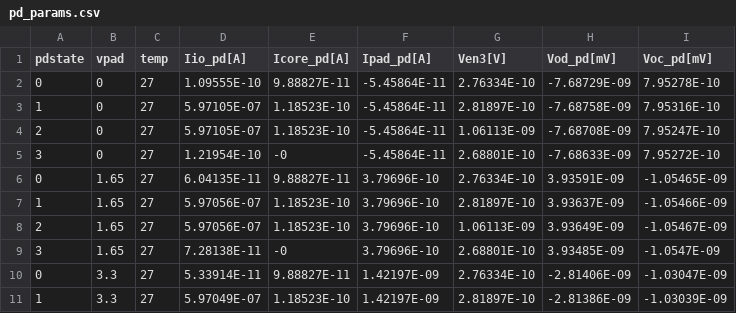
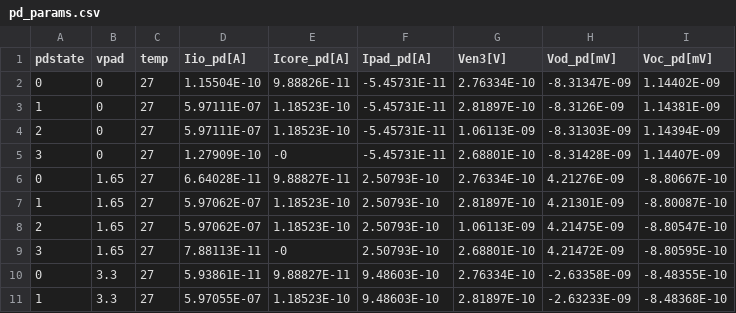
Before and after one commit to tatzelbrumm/sg13cmos5l_cm_ip__single2diff2single, a CSV file: macros/sg13cmos5l_IOPadSingle2Diff/verification/cace/results/sg13cmos5l_IOPadSingle2Diff/pd_params.csv, drawn as a sheet; only a part is shown; the diff covers the shown part only.

```diff
--- a/macros/sg13cmos5l_IOPadSingle2Diff/verification/cace/results/sg13cmos5l_IOPadSingle2Diff/pd_params.csv
+++ b/macros/sg13cmos5l_IOPadSingle2Diff/verification/cace/results/sg13cmos5l_IOPadSingle2Diff/pd_params.csv
@@ -1,11 +1,11 @@
 pdstate,vpad,temp,Iio_pd[A],Icore_pd[A],Ipad_pd[A],Ven3[V],Vod_pd[mV],Voc_pd[mV]
-0,0,27,1.09555E-10,9.88827E-11,-5.45864E-11,2.76334E-10,-7.68729E-09,7.95278E-10
-1,0,27,5.97105E-07,1.18523E-10,-5.45864E-11,2.81897E-10,-7.68758E-09,7.95316E-10
-2,0,27,5.97105E-07,1.18523E-10,-5.45864E-11,1.06113E-09,-7.68708E-09,7.95247E-10
-3,0,27,1.21954E-10,-0,-5.45864E-11,2.68801E-10,-7.68633E-09,7.95272E-10
-0,1.65,27,6.04135E-11,9.88827E-11,3.79696E-10,2.76334E-10,3.93591E-09,-1.05465E-09
-1,1.65,27,5.97056E-07,1.18523E-10,3.79696E-10,2.81897E-10,3.93637E-09,-1.05466E-09
-2,1.65,27,5.97056E-07,1.18523E-10,3.79696E-10,1.06113E-09,3.93649E-09,-1.05467E-09
-3,1.65,27,7.28138E-11,-0,3.79696E-10,2.68801E-10,3.93485E-09,-1.0547E-09
-0,3.3,27,5.33914E-11,9.88827E-11,1.42197E-09,2.76334E-10,-2.81406E-09,-1.03047E-09
-1,3.3,27,5.97049E-07,1.18523E-10,1.42197E-09,2.81897E-10,-2.81386E-09,-1.03039E-09
+0,0,27,1.15504E-10,9.88826E-11,-5.45731E-11,2.76334E-10,-8.31347E-09,1.14402E-09
+1,0,27,5.97111E-07,1.18523E-10,-5.45731E-11,2.81897E-10,-8.3126E-09,1.14381E-09
+2,0,27,5.97111E-07,1.18523E-10,-5.45731E-11,1.06113E-09,-8.31303E-09,1.14394E-09
+3,0,27,1.27909E-10,-0,-5.45731E-11,2.68801E-10,-8.31428E-09,1.14407E-09
+0,1.65,27,6.64028E-11,9.88827E-11,2.50793E-10,2.76334E-10,4.21276E-09,-8.80667E-10
+1,1.65,27,5.97062E-07,1.18523E-10,2.50793E-10,2.81897E-10,4.21301E-09,-8.80087E-10
+2,1.65,27,5.97062E-07,1.18523E-10,2.50793E-10,1.06113E-09,4.21475E-09,-8.80547E-10
+3,1.65,27,7.88113E-11,-0,2.50793E-10,2.68801E-10,4.21472E-09,-8.80595E-10
+0,3.3,27,5.93861E-11,9.88827E-11,9.48603E-10,2.76334E-10,-2.63358E-09,-8.48355E-10
+1,3.3,27,5.97055E-07,1.18523E-10,9.48603E-10,2.81897E-10,-2.63233E-09,-8.48368E-10
```
Also changed, not shown: 56 edited cells elsewhere in this file, 1 other file.
